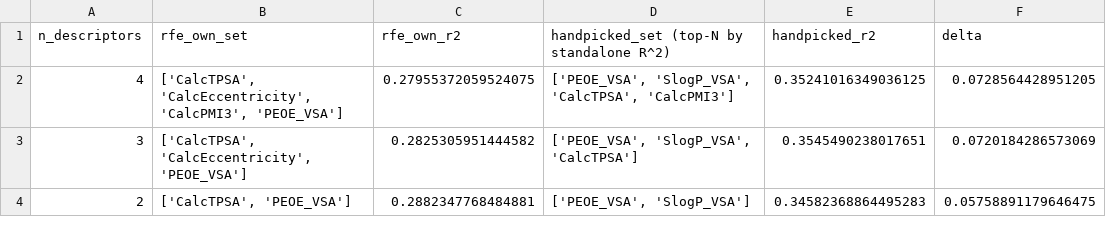
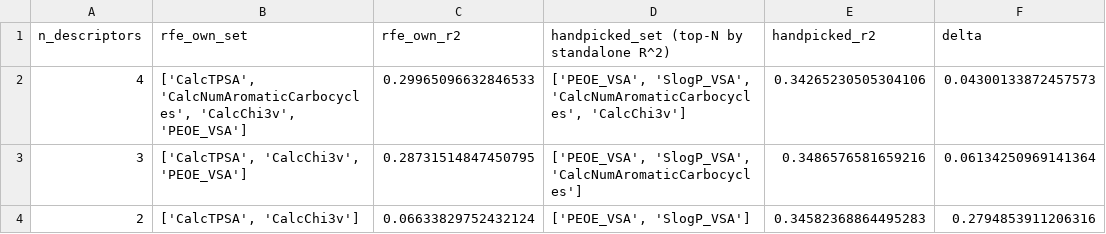
Before and after one commit to Zarif-S/uniq-plus-data-quantity-noise-qsar, a CSV file: data/processed/section_fs_rfe_vs_handpicked.csv, drawn as a sheet.

```diff
--- a/data/processed/section_fs_rfe_vs_handpicked.csv
+++ b/data/processed/section_fs_rfe_vs_handpicked.csv
@@ -1,4 +1,4 @@
 n_descriptors,rfe_own_set,rfe_own_r2,handpicked_set (top-N by standalone R^2),handpicked_r2,delta
-4,"['CalcTPSA', 'CalcEccentricity', 'CalcPMI3', 'PEOE_VSA']",0.27955372059524075,"['PEOE_VSA', 'SlogP_VSA', 'CalcTPSA', 'CalcPMI3']",0.35241016349036125,0.0728564428951205
-3,"['CalcTPSA', 'CalcEccentricity', 'PEOE_VSA']",0.2825305951444582,"['PEOE_VSA', 'SlogP_VSA', 'CalcTPSA']",0.3545490238017651,0.0720184286573069
-2,"['CalcTPSA', 'PEOE_VSA']",0.2882347768484881,"['PEOE_VSA', 'SlogP_VSA']",0.34582368864495283,0.05758891179646475
+4,"['CalcTPSA', 'CalcNumAromaticCarbocycles', 'CalcChi3v', 'PEOE_VSA']",0.29965096632846533,"['PEOE_VSA', 'SlogP_VSA', 'CalcNumAromaticCarbocycles', 'CalcChi3v']",0.34265230505304106,0.04300133872457573
+3,"['CalcTPSA', 'CalcChi3v', 'PEOE_VSA']",0.28731514847450795,"['PEOE_VSA', 'SlogP_VSA', 'CalcNumAromaticCarbocycles']",0.3486576581659216,0.06134250969141364
+2,"['CalcTPSA', 'CalcChi3v']",0.06633829752432124,"['PEOE_VSA', 'SlogP_VSA']",0.34582368864495283,0.2794853911206316
```
Also changed, not shown: data/processed/section_fs_pruning_stage_costs.csv, data/processed/section_fs_standalone_r2.csv, 19 other files.
